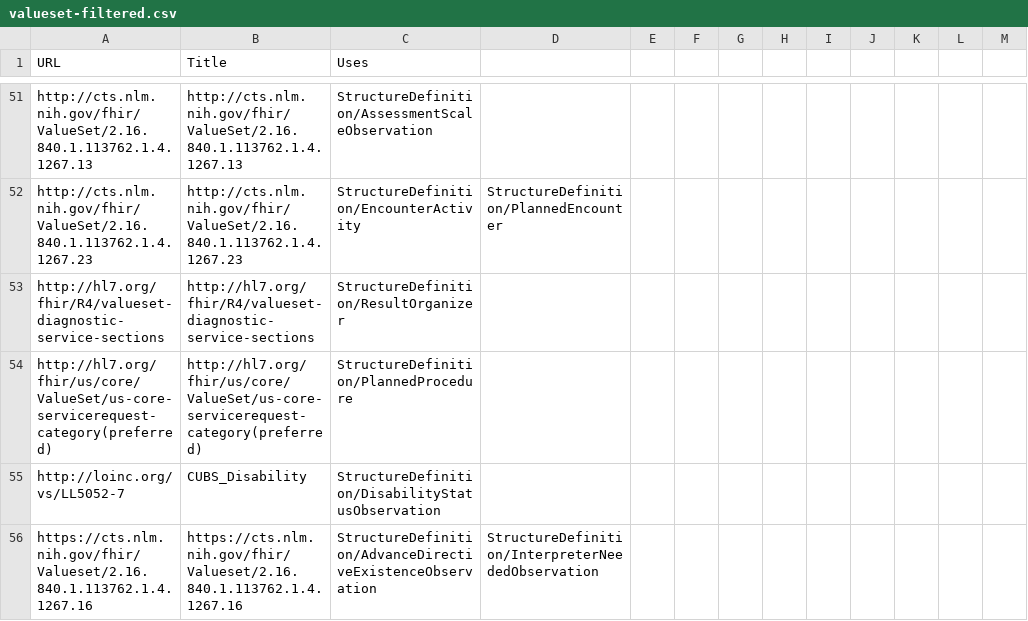
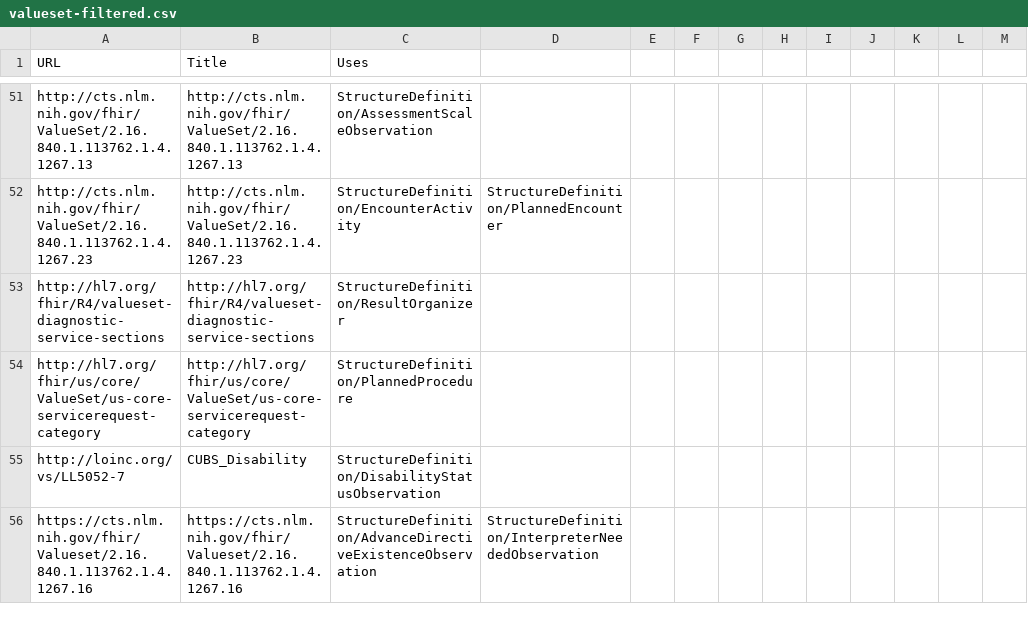
Before and after one commit to HL7/CDA-ccda, a CSV file: input/data/valueset-filtered.csv, drawn as a sheet; only a part is shown, gaps mark what is left out.

Commit message:
Fix CDA-21124 value set.

```diff
--- a/input/data/valueset-filtered.csv
+++ b/input/data/valueset-filtered.csv
@@ -53,3 +53,3 @@ http://cts.nlm.nih.gov/fhir/ValueSet/2.16.840.1.113762.1.4.1267.23,http://cts.nl
 http://hl7.org/fhir/R4/valueset-diagnostic-service-sections,http://hl7.org/fhir/R4/valueset-diagnostic-service-sections,StructureDefinition/ResultOrganizer
-http://hl7.org/fhir/us/core/ValueSet/us-core-servicerequest-category(preferred),http://hl7.org/fhir/us/core/ValueSet/us-core-servicerequest-category(preferred),StructureDefinition/PlannedProcedure
+http://hl7.org/fhir/us/core/ValueSet/us-core-servicerequest-category,http://hl7.org/fhir/us/core/ValueSet/us-core-servicerequest-category,StructureDefinition/PlannedProcedure
 http://loinc.org/vs/LL5052-7,CUBS_Disability,StructureDefinition/DisabilityStatusObservation
```
Also changed, not shown: 2 other files.
